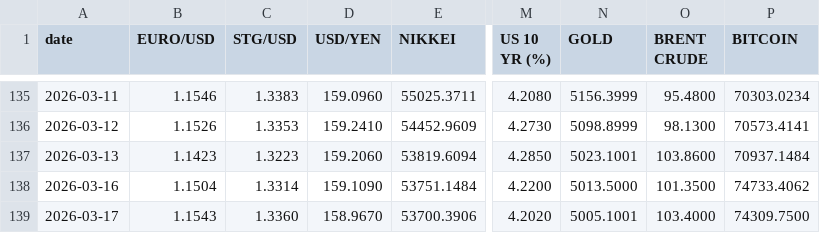
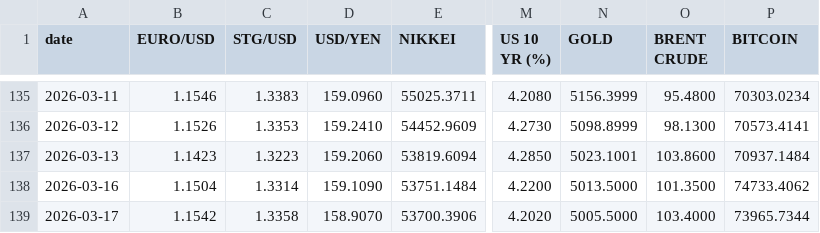
Before and after one commit to zerradwan/MarketJournal, a CSV file: data/etf_prices_log.csv, drawn as a sheet; only a part is shown, gaps mark what is left out; the diff names each change by its address in the sheet, - before the commit and + after, or states it on an @@ line.

```diff
--- a/data/etf_prices_log.csv
+++ b/data/etf_prices_log.csv
-B139 (EURO/USD): 1.1543
+B139 (EURO/USD): 1.1542
-C139 (STG/USD): 1.3360
+C139 (STG/USD): 1.3358
-D139 (USD/YEN): 158.9670
+D139 (USD/YEN): 158.9070
-N139 (GOLD): 5005.1001
+N139 (GOLD): 5005.5000
-P139 (BITCOIN): 74309.7500
+P139 (BITCOIN): 73965.7344
```
